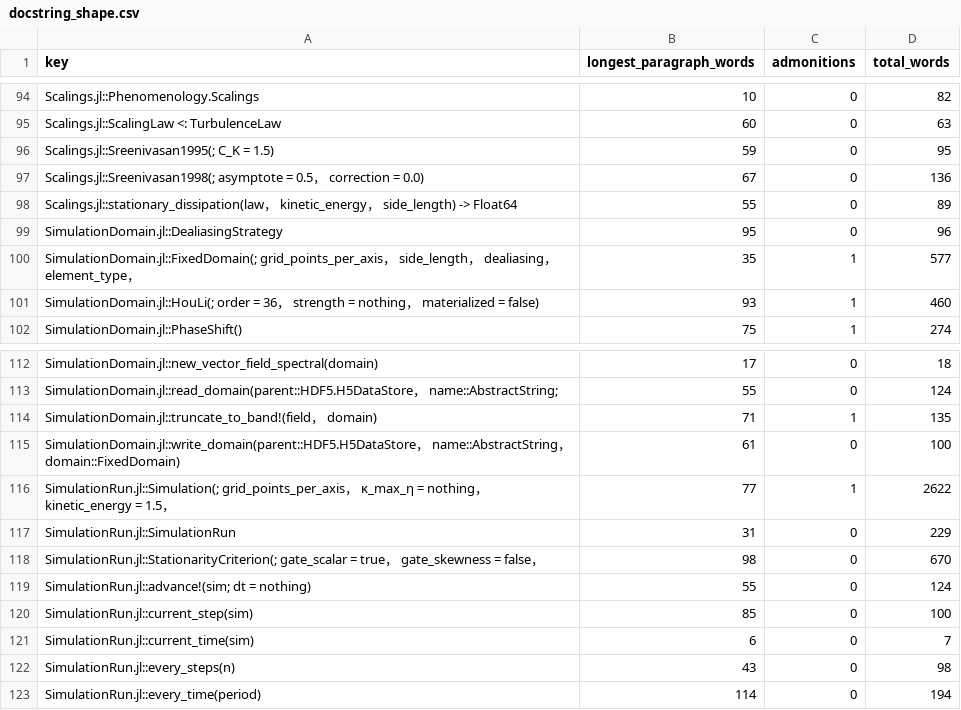
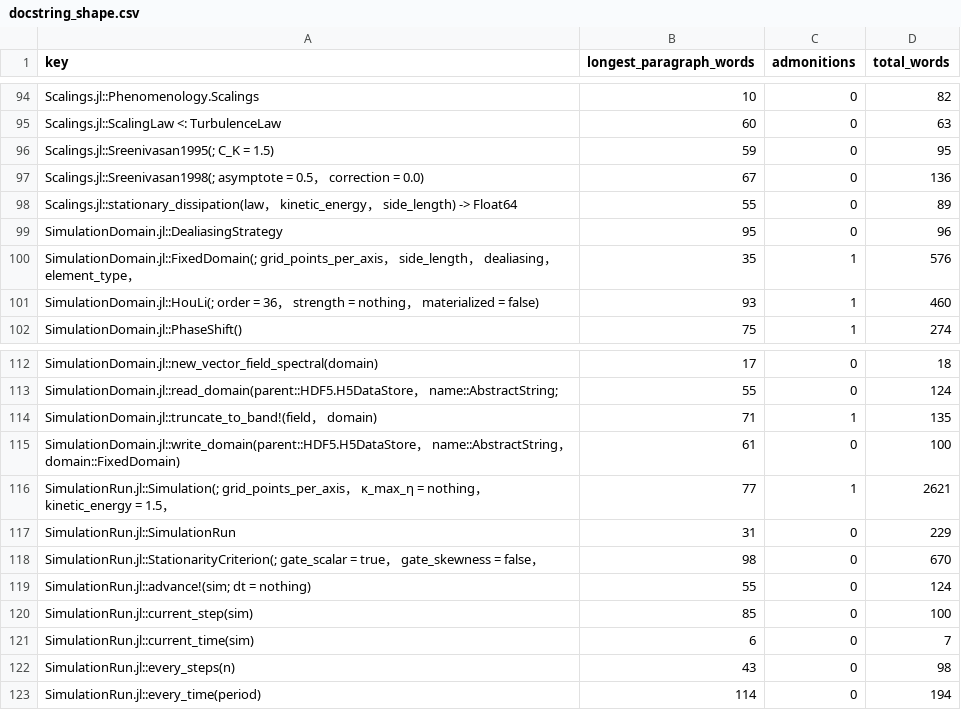
Before and after one commit to GrigorySarnitsky/GBGHomogeneousTurbulence.jl, a CSV file: docs/docstring_shape.csv, drawn as a sheet; only a part is shown, gaps mark what is left out; the diff covers the shown part only.

```diff
--- a/docs/docstring_shape.csv
+++ b/docs/docstring_shape.csv
@@ -99,3 +99,3 @@ Scalings.jl::stationary_dissipation(law， kinetic_energy， side_length) -> Flo
 SimulationDomain.jl::DealiasingStrategy,95,0,96
-SimulationDomain.jl::FixedDomain(; grid_points_per_axis， side_length， dealiasing， element_type，,35,1,577
+SimulationDomain.jl::FixedDomain(; grid_points_per_axis， side_length， dealiasing， element_type，,35,1,576
 SimulationDomain.jl::HouLi(; order = 36， strength = nothing， materialized = false),93,1,460
@@ -115,3 +115,3 @@ SimulationDomain.jl::truncate_to_band!(field， domain),71,1,135
 SimulationDomain.jl::write_domain(parent::HDF5.H5DataStore， name::AbstractString， domain::FixedDomain),61,0,100
-SimulationRun.jl::Simulation(; grid_points_per_axis， κ_max_η = nothing， kinetic_energy = 1.5，,77,1,2622
+SimulationRun.jl::Simulation(; grid_points_per_axis， κ_max_η = nothing， kinetic_energy = 1.5，,77,1,2621
 SimulationRun.jl::SimulationRun,31,0,229
```
Also changed, not shown: 17 edited cells elsewhere in this file, 5 other files.
